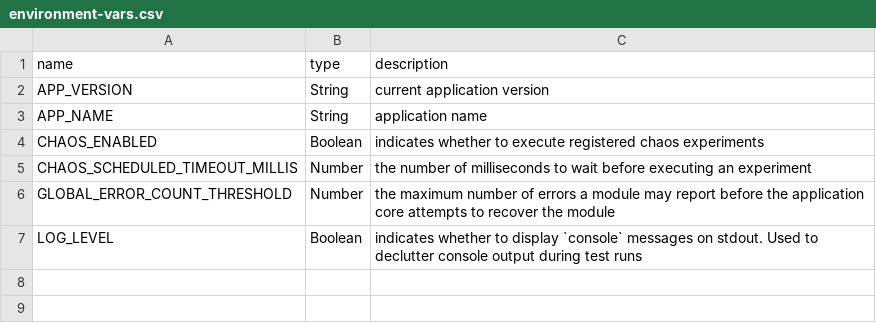
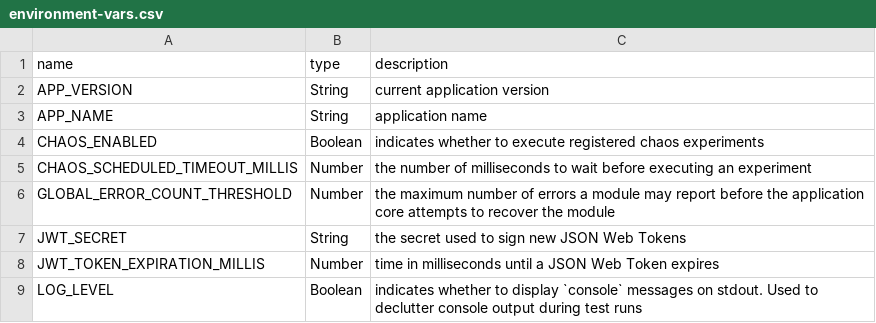
Before and after one commit to seanttaylor/sandbox-poc, a CSV file: environment-vars.csv, drawn as a sheet; the diff names each change by its address in the sheet, - before the commit and + after, or states it on an @@ line.

```diff
--- a/environment-vars.csv
+++ b/environment-vars.csv
+row 7: JWT_SECRET | String | the secret used to sign new JSON Web Tokens
+row 8: JWT_TOKEN_EXPIRATION_MILLIS | Number | time in milliseconds until a JSON Web Token expires
```
Also changed, not shown: 32 other files.
